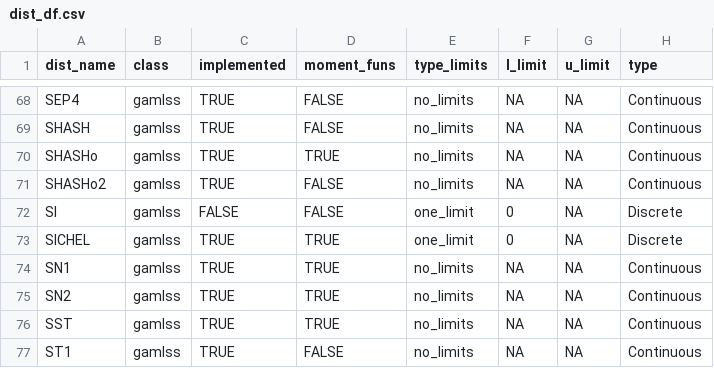
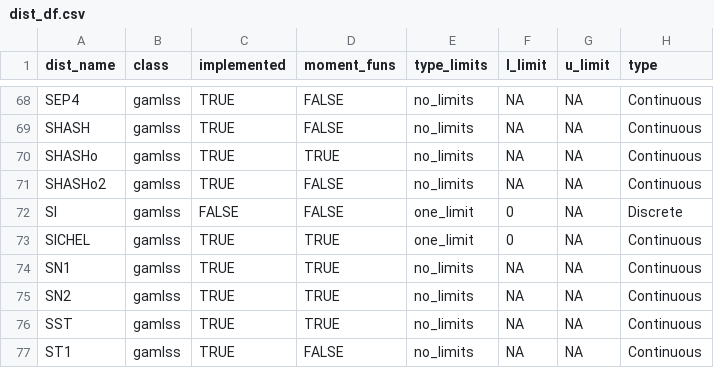
Before and after one commit to Stan125/distreg.vis, a CSV file: inst/extdata/dist_df.csv, drawn as a sheet; only a part is shown, gaps mark what is left out.

```diff
--- a/inst/extdata/dist_df.csv
+++ b/inst/extdata/dist_df.csv
@@ -72,3 +72,3 @@ SHASHo2;gamlss;TRUE;FALSE;no_limits;NA;NA;Continuous
 SI;gamlss;FALSE;FALSE;one_limit;0;NA;Discrete
-SICHEL;gamlss;TRUE;TRUE;one_limit;0;NA;Discrete
+SICHEL;gamlss;TRUE;TRUE;one_limit;0;NA;Continuous
 SN1;gamlss;TRUE;TRUE;no_limits;NA;NA;Continuous
```
Also changed, not shown: 4 other files.
